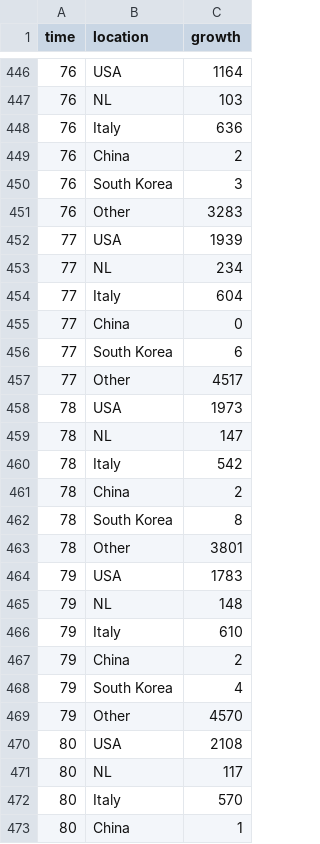
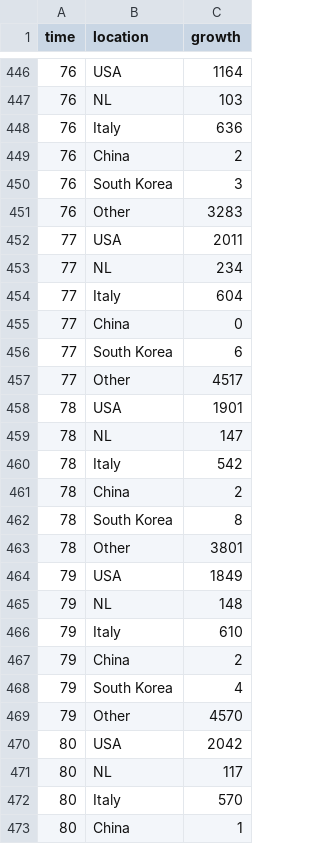
Before and after one commit to robhanssen/covid-19, a CSV file: data/covid-casualty-growth.csv, drawn as a sheet; only a part is shown, gaps mark what is left out.

```diff
--- a/data/covid-casualty-growth.csv
+++ b/data/covid-casualty-growth.csv
@@ -451,3 +451,3 @@ time,location,growth
 76,Other,3283
-77,USA,1939
+77,USA,2011
 77,NL,234
@@ -457,3 +457,3 @@ time,location,growth
 77,Other,4517
-78,USA,1973
+78,USA,1901
 78,NL,147
@@ -463,3 +463,3 @@ time,location,growth
 78,Other,3801
-79,USA,1783
+79,USA,1849
 79,NL,148
@@ -469,3 +469,3 @@ time,location,growth
 79,Other,4570
-80,USA,2108
+80,USA,2042
 80,NL,117
```
Also changed, not shown: data/covid-deaths.csv, data/covid-growth.csv, 16 other files.
